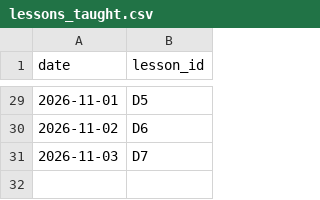
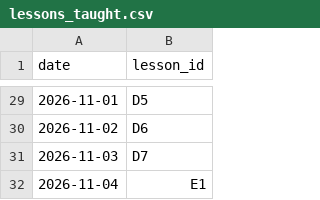
Before and after one commit to mlaiqueai/Tester1, a CSV file: data/lessons_taught.csv, drawn as a sheet; only a part is shown, gaps mark what is left out.

```diff
--- a/data/lessons_taught.csv
+++ b/data/lessons_taught.csv
@@ -31 +31,2 @@ date,lesson_id
 2026-11-03,D7
+2026-11-04,E1
```
